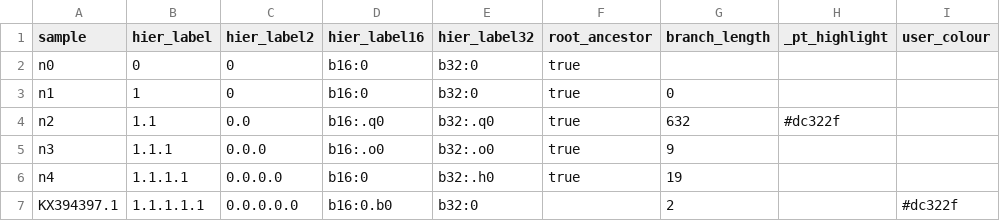
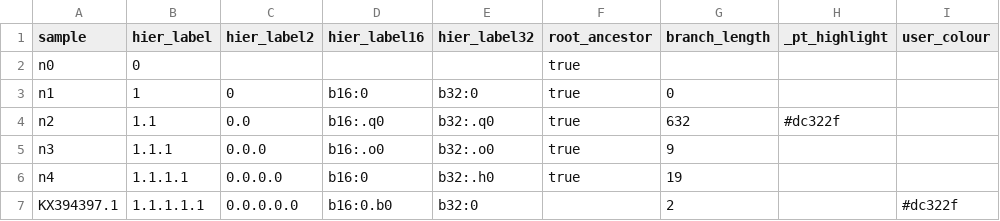
Before and after one commit to adipi71/newick-tools, a TSV file: output/WND_L1_labeled.tsv, drawn as a sheet; only a part is shown; the diff names each change by its address in the sheet, - before the commit and + after, or states it on an @@ line.

```diff
--- a/output/WND_L1_labeled.tsv
+++ b/output/WND_L1_labeled.tsv
-C2 (hier_label2): 0
+C2 (hier_label2): (empty)
-D2 (hier_label16): b16:0
+D2 (hier_label16): (empty)
-E2 (hier_label32): b32:0
+E2 (hier_label32): (empty)
```
Also changed, not shown: output/WND_L1_labeled_all_roots.tsv, output/WND_L2_labeled.tsv, 9 other files.
